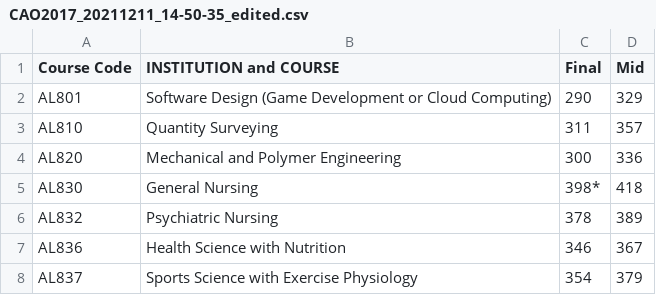
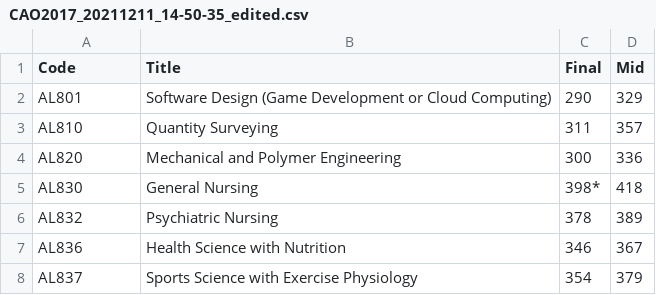
Before and after one commit to SaidhbhFoley/CAO-points, a CSV file: data/CAO2017_20211211_14-50-35_edited.csv, drawn as a sheet; only a part is shown.

Commit message:
added points from 2017 to data

```diff
--- a/data/CAO2017_20211211_14-50-35_edited.csv
+++ b/data/CAO2017_20211211_14-50-35_edited.csv
@@ -1,2 +1,2 @@
-Course Code 	INSTITUTION and COURSE 	Final 	Mid
+Code	Title	Final	Mid
 AL801 	Software Design (Game Development or Cloud Computing) 	290 	329
```
Also changed, not shown: 9 other files.
